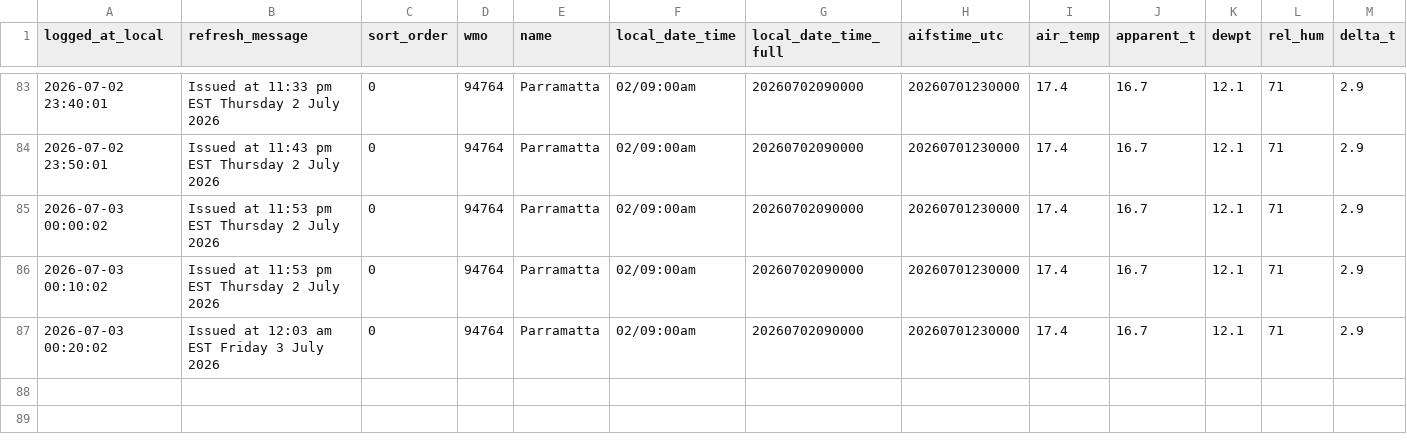
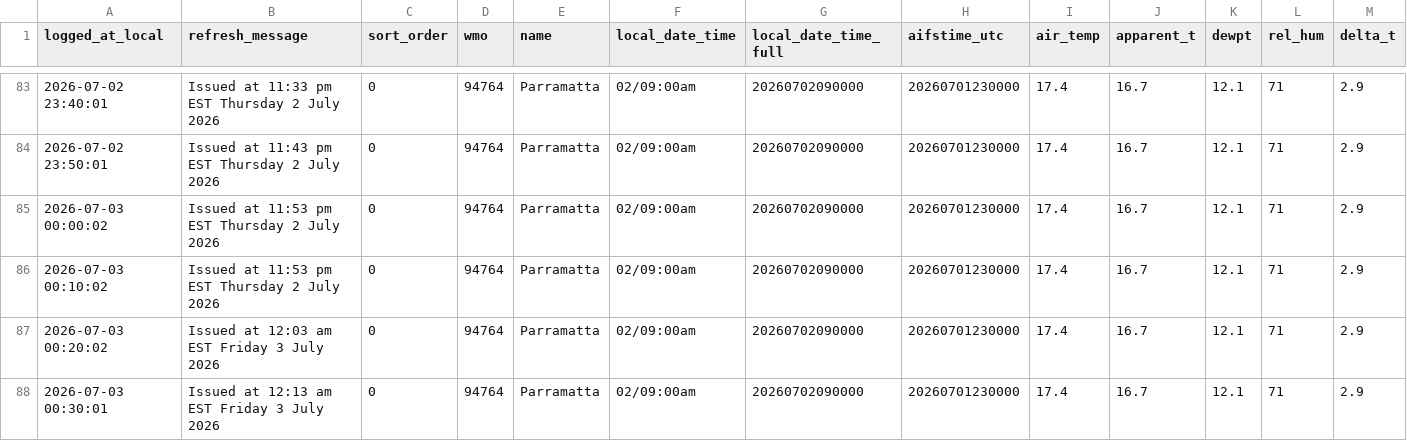
Before and after one commit to shiualan/BOM, a CSV file: bom_parramatta_observations.csv, drawn as a sheet; only a part is shown, gaps mark what is left out; rows hold the shown columns only; the diff names each change by its address in the sheet, - before the commit and + after, or states it on an @@ line.

Commit message:
Issued at 12:13 am EST Friday  3 July 2026

```diff
--- a/bom_parramatta_observations.csv
+++ b/bom_parramatta_observations.csv
+row 88: 2026-07-03 00:30:01 | Issued at 12:13 am EST Friday 3 July 2026 | 0 | 94764 | Parramatta | 02/09:00am | 20260702090000 | 20260701230000 | 17.4 | 16.7 | 12.1 | 71 | 2.9
```
Also changed, not shown: 3 other files.
